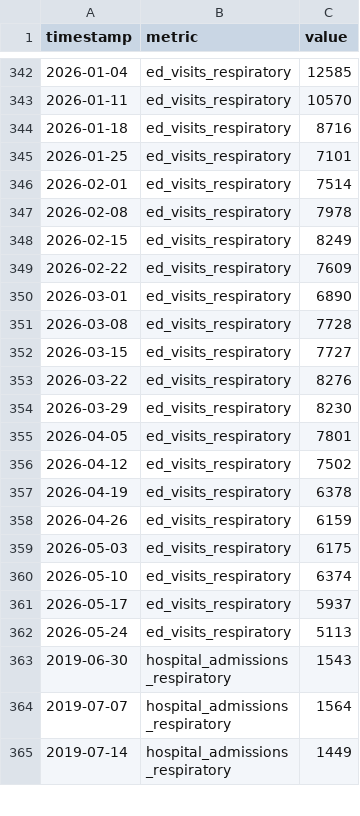
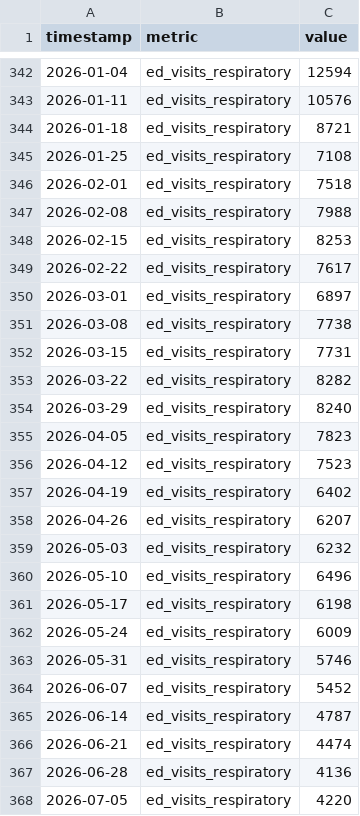
Before and after one commit to Hefrock/population-pulse, a CSV file: data/ma_dph_respiratory.csv, drawn as a sheet; only a part is shown, gaps mark what is left out; the shorter side is filled out with more unchanged rows; the diff covers the shown part only.

```diff
--- a/data/ma_dph_respiratory.csv
+++ b/data/ma_dph_respiratory.csv
@@ -342,21 +342,27 @@ timestamp,metric,value
-2026-01-04,ed_visits_respiratory,12585
-2026-01-11,ed_visits_respiratory,10570
-2026-01-18,ed_visits_respiratory,8716
-2026-01-25,ed_visits_respiratory,7101
-2026-02-01,ed_visits_respiratory,7514
-2026-02-08,ed_visits_respiratory,7978
-2026-02-15,ed_visits_respiratory,8249
-2026-02-22,ed_visits_respiratory,7609
-2026-03-01,ed_visits_respiratory,6890
-2026-03-08,ed_visits_respiratory,7728
-2026-03-15,ed_visits_respiratory,7727
-2026-03-22,ed_visits_respiratory,8276
-2026-03-29,ed_visits_respiratory,8230
-2026-04-05,ed_visits_respiratory,7801
-2026-04-12,ed_visits_respiratory,7502
-2026-04-19,ed_visits_respiratory,6378
-2026-04-26,ed_visits_respiratory,6159
-2026-05-03,ed_visits_respiratory,6175
-2026-05-10,ed_visits_respiratory,6374
-2026-05-17,ed_visits_respiratory,5937
-2026-05-24,ed_visits_respiratory,5113
+2026-01-04,ed_visits_respiratory,12594
+2026-01-11,ed_visits_respiratory,10576
+2026-01-18,ed_visits_respiratory,8721
+2026-01-25,ed_visits_respiratory,7108
+2026-02-01,ed_visits_respiratory,7518
+2026-02-08,ed_visits_respiratory,7988
+2026-02-15,ed_visits_respiratory,8253
+2026-02-22,ed_visits_respiratory,7617
+2026-03-01,ed_visits_respiratory,6897
+2026-03-08,ed_visits_respiratory,7738
+2026-03-15,ed_visits_respiratory,7731
+2026-03-22,ed_visits_respiratory,8282
+2026-03-29,ed_visits_respiratory,8240
+2026-04-05,ed_visits_respiratory,7823
+2026-04-12,ed_visits_respiratory,7523
+2026-04-19,ed_visits_respiratory,6402
+2026-04-26,ed_visits_respiratory,6207
+2026-05-03,ed_visits_respiratory,6232
+2026-05-10,ed_visits_respiratory,6496
+2026-05-17,ed_visits_respiratory,6198
+2026-05-24,ed_visits_respiratory,6009
+2026-05-31,ed_visits_respiratory,5746
+2026-06-07,ed_visits_respiratory,5452
+2026-06-14,ed_visits_respiratory,4787
+2026-06-21,ed_visits_respiratory,4474
+2026-06-28,ed_visits_respiratory,4136
+2026-07-05,ed_visits_respiratory,4220
```
Also changed, not shown: 8 added rows and 57 edited cells elsewhere in this file.
